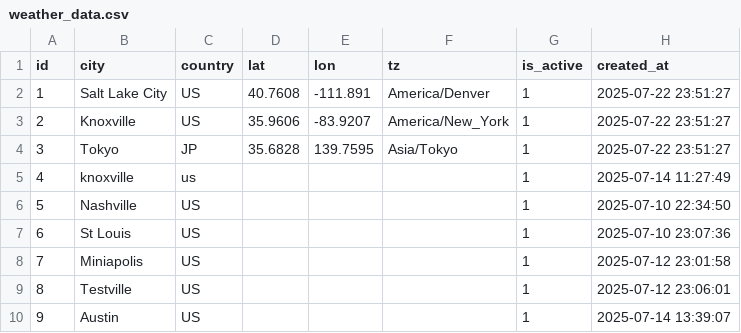
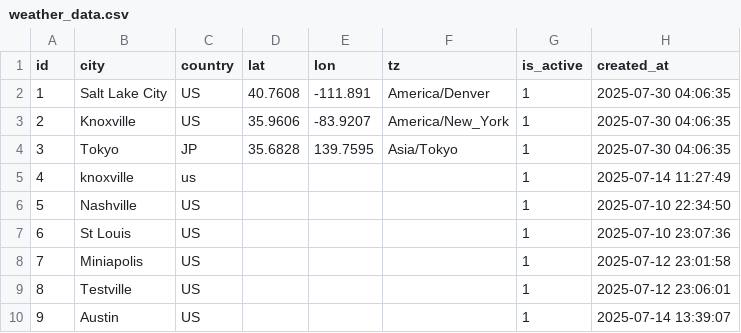
Before and after one commit to SNoeCode/weatherdashboard-shanna-noe, a CSV file: WeatherDashboard-Shanna/data/weather_data.csv, drawn as a sheet.

```diff
--- a/WeatherDashboard-Shanna/data/weather_data.csv
+++ b/WeatherDashboard-Shanna/data/weather_data.csv
@@ -1,5 +1,5 @@
 id,city,country,lat,lon,tz,is_active,created_at
-1,Salt Lake City,US,40.7608,-111.891,America/Denver,1,2025-07-22 23:51:27
-2,Knoxville,US,35.9606,-83.9207,America/New_York,1,2025-07-22 23:51:27
-3,Tokyo,JP,35.6828,139.7595,Asia/Tokyo,1,2025-07-22 23:51:27
+1,Salt Lake City,US,40.7608,-111.891,America/Denver,1,2025-07-30 04:06:35
+2,Knoxville,US,35.9606,-83.9207,America/New_York,1,2025-07-30 04:06:35
+3,Tokyo,JP,35.6828,139.7595,Asia/Tokyo,1,2025-07-30 04:06:35
 4,knoxville,us,,,,1,2025-07-14 11:27:49
```
Also changed, not shown: 6 other files.
